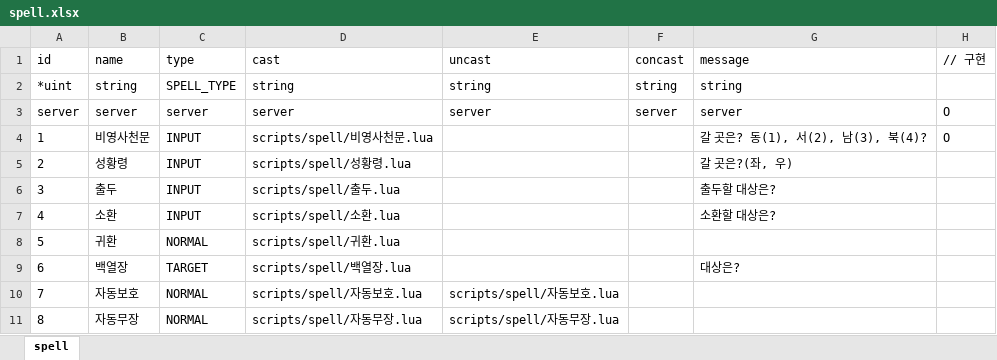
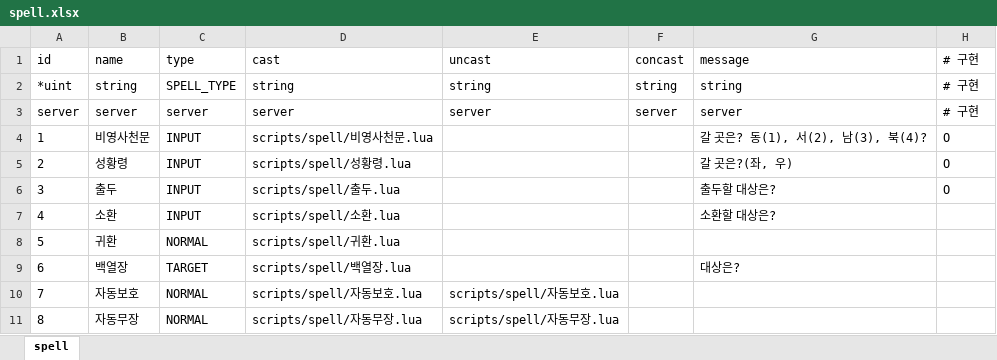
Before and after one commit to boyism80/fb, an Excel workbook: resources/table/spell.xlsx, sheet spell, drawn as a sheet; only a part is shown; values as stored, in another font and other column widths than the file's, no borders; the diff names each change by its address in the sheet, - before the commit and + after, or states it on an @@ line.

Commit message:
데이터컨버터 업데이트

```diff
--- a/resources/table/spell.xlsx (sheet spell)
+++ b/resources/table/spell.xlsx (sheet spell)
-H1: // 구현
+H1: # 구현
-H2: (empty)
+H2: # 구현
-H3: O
+H3: # 구현
-H5:H6: (empty)
+H5:H6: O
```
